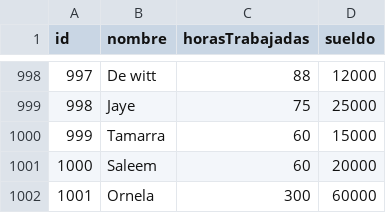
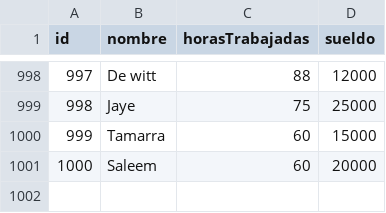
Before and after one commit to ornecurcio/tp_laboratorio_1, a CSV file: Labo1 Tp3/Chequeo.csv, drawn as a sheet; only a part is shown, gaps mark what is left out; the diff names each change by its address in the sheet, - before the commit and + after, or states it on an @@ line.

```diff
--- a/Labo1 Tp3/Chequeo.csv
+++ b/Labo1 Tp3/Chequeo.csv
-row 1002: 1001 | Ornela | 300 | 60000
```
Also changed, not shown: 11 other files.
